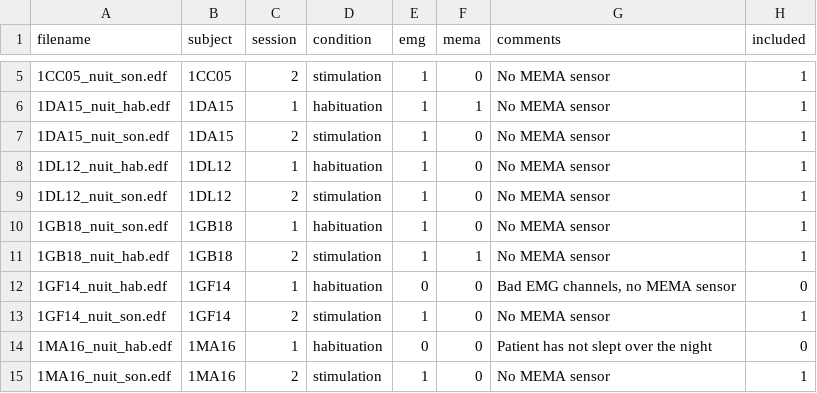
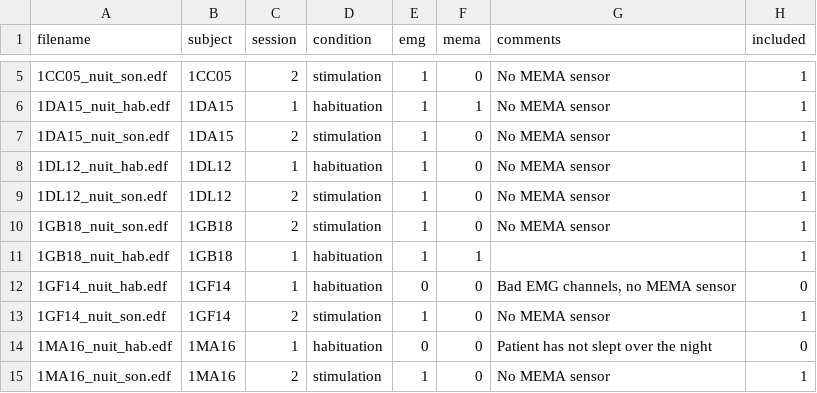
Before and after one commit to lkorczowski/Tinnitus-n-Sleep, a CSV file: notebooks/data/data_info.csv, drawn as a sheet; only a part is shown, gaps mark what is left out; the diff names each change by its address in the sheet, - before the commit and + after, or states it on an @@ line.

Commit message:
fix session number

```diff
--- a/notebooks/data/data_info.csv
+++ b/notebooks/data/data_info.csv
-C10 (session): 1
+C10 (session): 2
-D10 (condition): habituation
+D10 (condition): stimulation
-C11 (session): 2
+C11 (session): 1
-D11 (condition): stimulation
+D11 (condition): habituation
-G11 (comments): No MEMA sensor
+G11 (comments): (empty)
```
